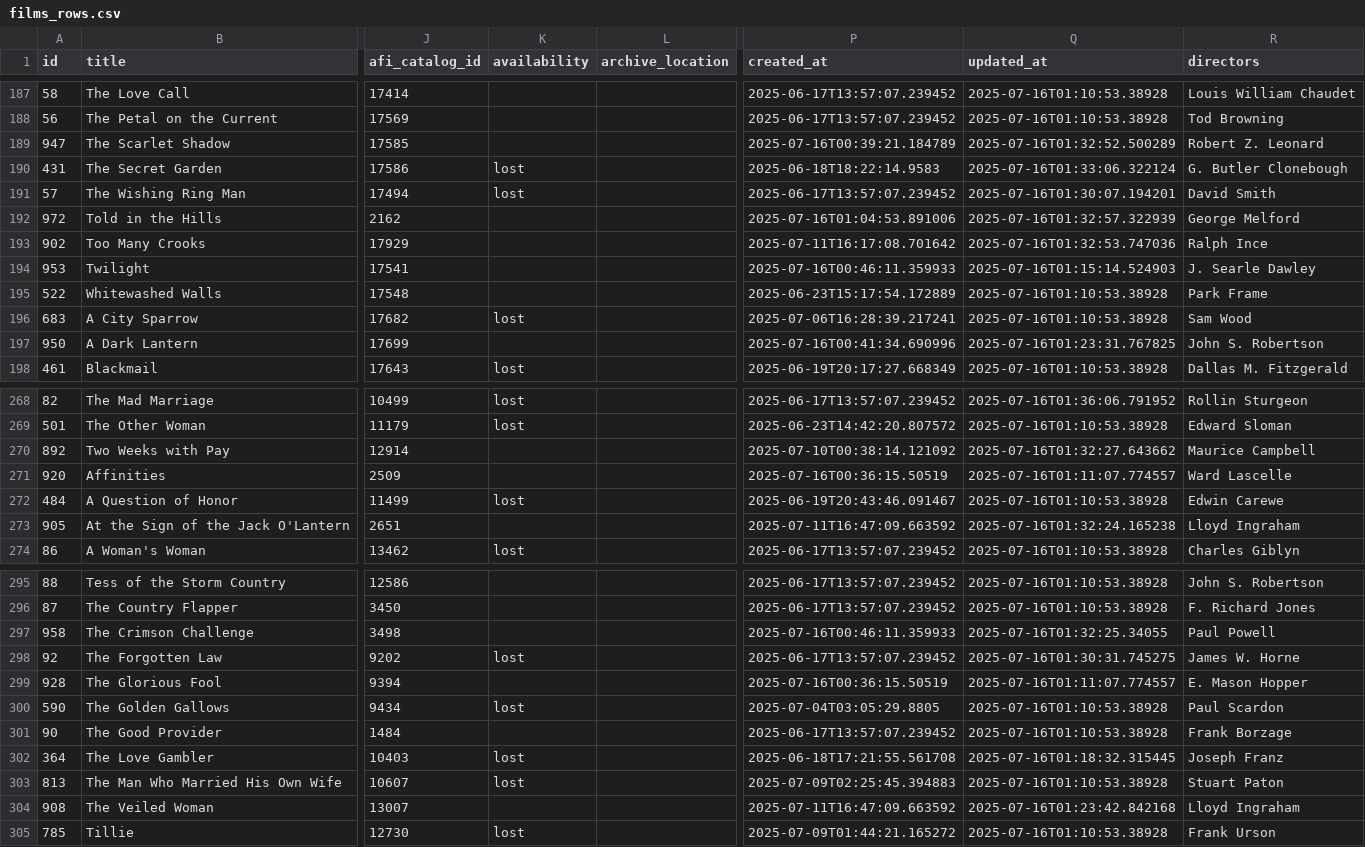
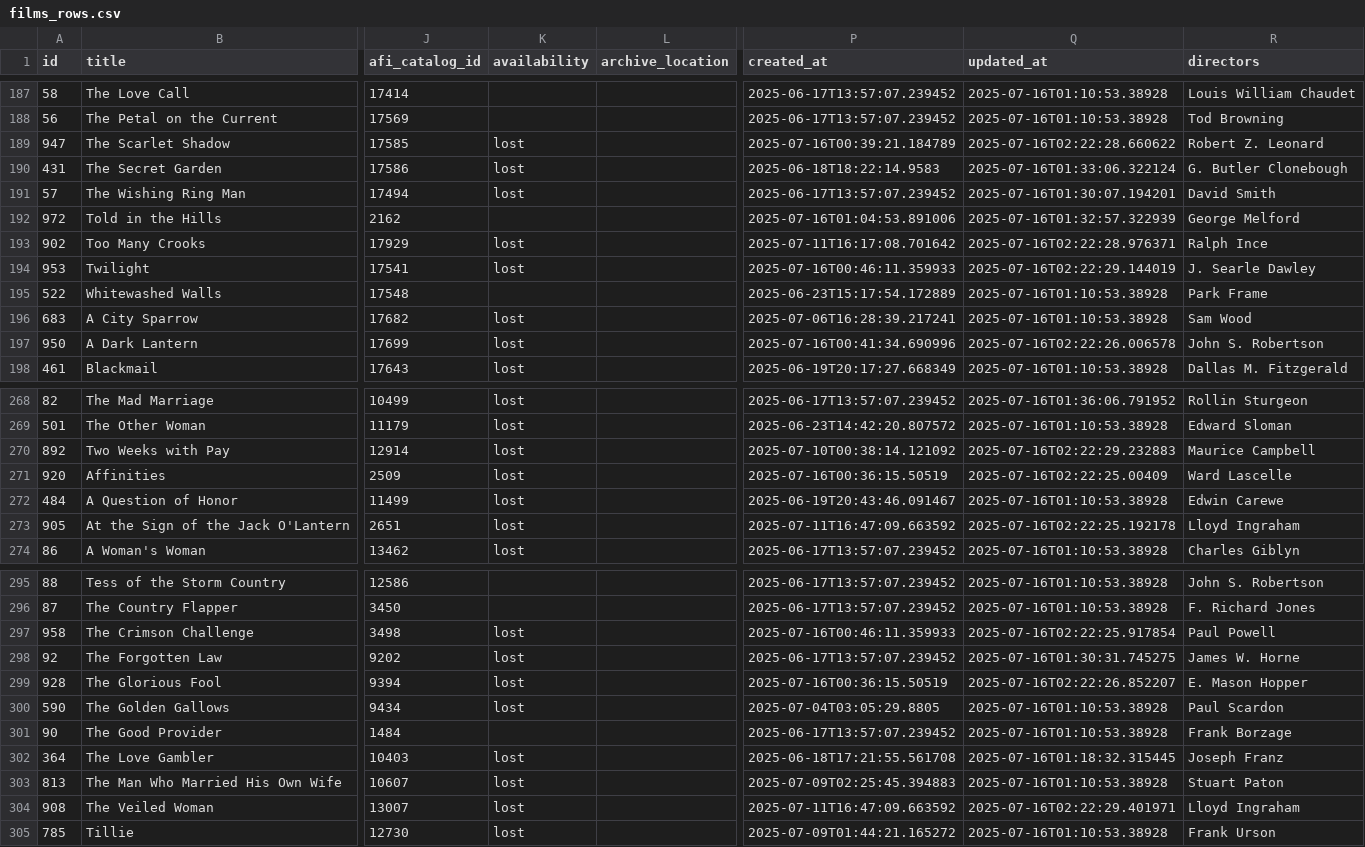
Before and after one commit to nonmodernist/her-hollywood-story, a CSV file: data/films_rows.csv, drawn as a sheet; only a part is shown, gaps mark what is left out; the diff covers the shown part only; the diff names each change by its address in the sheet, - before the commit and + after, or states it on an @@ line.

```diff
--- a/data/films_rows.csv
+++ b/data/films_rows.csv
-K189 (availability): (empty)
+K189 (availability): lost
-Q189 (updated_at): 2025-07-16T01:32:52.500289
+Q189 (updated_at): 2025-07-16T02:22:28.660622
-K193:K194 (availability): (empty)
+K193:K194 (availability): lost
-Q193 (updated_at): 2025-07-16T01:32:53.747036
+Q193 (updated_at): 2025-07-16T02:22:28.976371
-Q194 (updated_at): 2025-07-16T01:15:14.524903
+Q194 (updated_at): 2025-07-16T02:22:29.144019
-K197 (availability): (empty)
+K197 (availability): lost
-Q197 (updated_at): 2025-07-16T01:23:31.767825
+Q197 (updated_at): 2025-07-16T02:22:26.006578
-K270:K271 (availability): (empty)
+K270:K271 (availability): lost
-Q270 (updated_at): 2025-07-16T01:32:27.643662
+Q270 (updated_at): 2025-07-16T02:22:29.232883
-Q271 (updated_at): 2025-07-16T01:11:07.774557
+Q271 (updated_at): 2025-07-16T02:22:25.00409
-K273 (availability): (empty)
+K273 (availability): lost
-Q273 (updated_at): 2025-07-16T01:32:24.165238
+Q273 (updated_at): 2025-07-16T02:22:25.192178
-K297 (availability): (empty)
+K297 (availability): lost
-Q297 (updated_at): 2025-07-16T01:32:25.34055
+Q297 (updated_at): 2025-07-16T02:22:25.917854
-K299 (availability): (empty)
+K299 (availability): lost
-Q299 (updated_at): 2025-07-16T01:11:07.774557
+Q299 (updated_at): 2025-07-16T02:22:26.852207
-K304 (availability): (empty)
+K304 (availability): lost
-Q304 (updated_at): 2025-07-16T01:23:42.842168
+Q304 (updated_at): 2025-07-16T02:22:29.401971
```
Also changed, not shown: 1 added row, 1 removed row and 70 edited cells elsewhere in this file, 1 other file.
